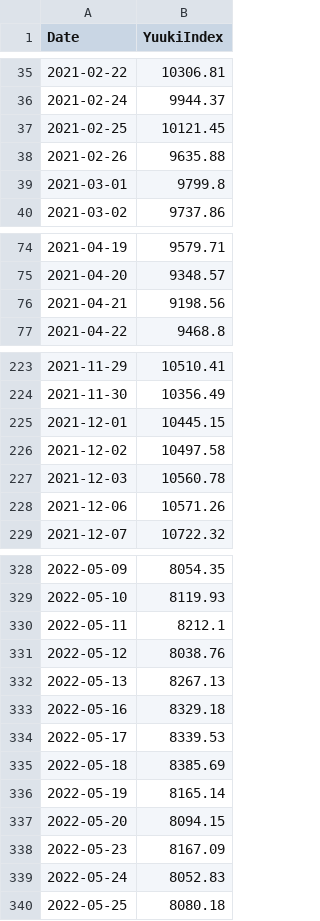
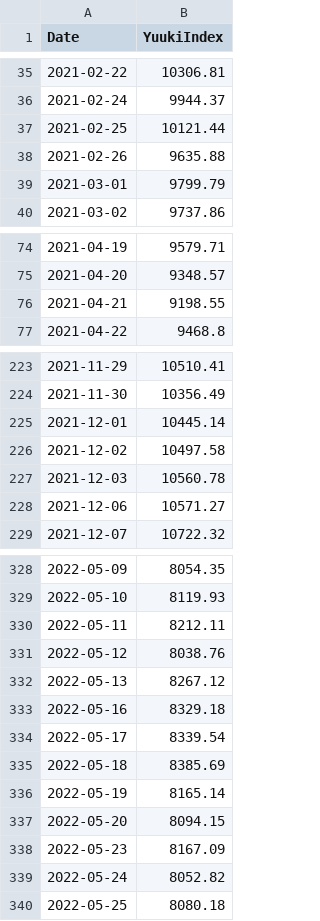
Before and after one commit to yuuki05182/my-index, a CSV file: yuuki_index.csv, drawn as a sheet; only a part is shown, gaps mark what is left out; the diff covers the shown part only.

```diff
--- a/yuuki_index.csv
+++ b/yuuki_index.csv
@@ -36,5 +36,5 @@ Date,YuukiIndex
 2021-02-24,9944.37
-2021-02-25,10121.45
+2021-02-25,10121.44
 2021-02-26,9635.88
-2021-03-01,9799.8
+2021-03-01,9799.79
 2021-03-02,9737.86
@@ -75,3 +75,3 @@ Date,YuukiIndex
 2021-04-20,9348.57
-2021-04-21,9198.56
+2021-04-21,9198.55
 2021-04-22,9468.8
@@ -224,6 +224,6 @@ Date,YuukiIndex
 2021-11-30,10356.49
-2021-12-01,10445.15
+2021-12-01,10445.14
 2021-12-02,10497.58
 2021-12-03,10560.78
-2021-12-06,10571.26
+2021-12-06,10571.27
 2021-12-07,10722.32
@@ -329,7 +329,7 @@ Date,YuukiIndex
 2022-05-10,8119.93
-2022-05-11,8212.1
+2022-05-11,8212.11
 2022-05-12,8038.76
-2022-05-13,8267.13
+2022-05-13,8267.12
 2022-05-16,8329.18
-2022-05-17,8339.53
+2022-05-17,8339.54
 2022-05-18,8385.69
@@ -338,3 +338,3 @@ Date,YuukiIndex
 2022-05-23,8167.09
-2022-05-24,8052.83
+2022-05-24,8052.82
 2022-05-25,8080.18
```
Also changed, not shown: 33 edited cells elsewhere in this file, yuuki_index_raw_prices.csv, 1 other file.
